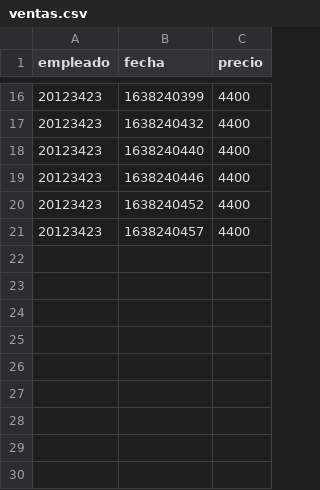
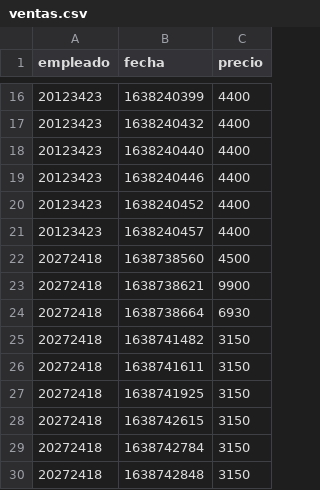
Before and after one commit to camitwrs/Proyecto_ICI2240, a CSV file: data/quilpue/ventas.csv, drawn as a sheet; only a part is shown, gaps mark what is left out; the diff names each change by its address in the sheet, - before the commit and + after, or states it on an @@ line.

```diff
--- a/data/quilpue/ventas.csv
+++ b/data/quilpue/ventas.csv
+row 22: 20272418 | 1638738560 | 4500
+row 23: 20272418 | 1638738621 | 9900
+row 24: 20272418 | 1638738664 | 6930
+row 25: 20272418 | 1638741482 | 3150
+row 26: 20272418 | 1638741611 | 3150
+row 27: 20272418 | 1638741925 | 3150
+row 28: 20272418 | 1638742615 | 3150
+row 29: 20272418 | 1638742784 | 3150
+row 30: 20272418 | 1638742848 | 3150
```
Also changed, not shown: data/credenciales.csv, data/cupones.csv, 6 other files.
